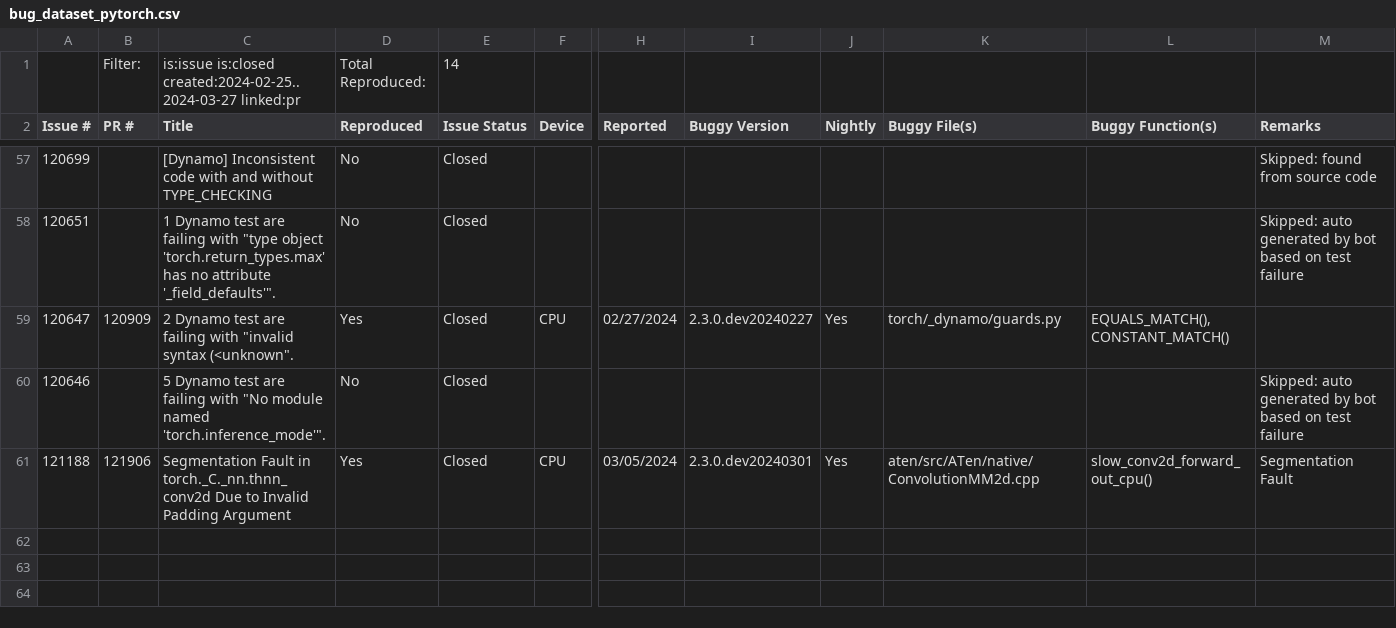
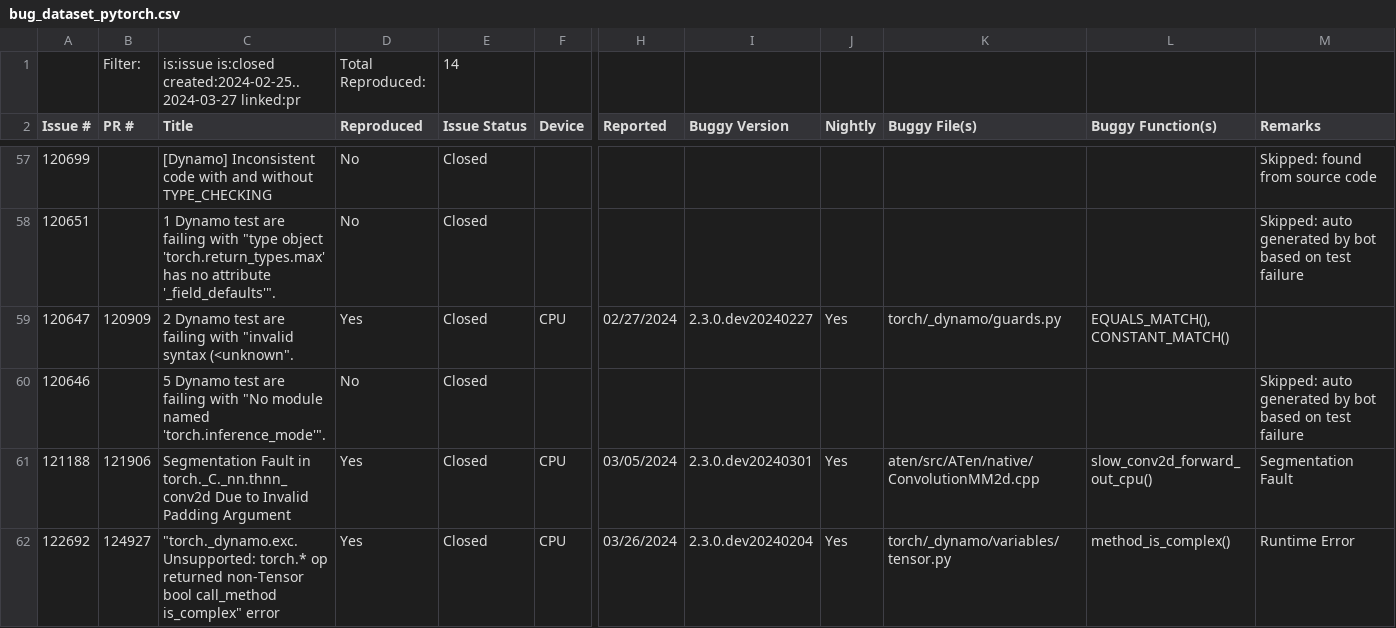
Before and after one commit to ncsu-swat/bugsindlls, a CSV file: bug_dataset_pytorch.csv, drawn as a sheet; only a part is shown, gaps mark what is left out; rows hold the shown columns only; the diff names each change by its address in the sheet, - before the commit and + after, or states it on an @@ line.

Commit message:
Added bug from issue no. 122692 - pytorch

```diff
--- a/bug_dataset_pytorch.csv
+++ b/bug_dataset_pytorch.csv
+row 62: 122692 | 124927 | "torch._dynamo.exc.Unsupported: torch.* op returned non-Tensor bool call_method is_complex" error | Yes | Closed | CPU | 03/26/2024 | 2.3.0.dev20240204 | Yes | torch/_dynamo/variables/tensor.py | method_is_complex() | Runtime Error
```
Also changed, not shown: 4 other files.
